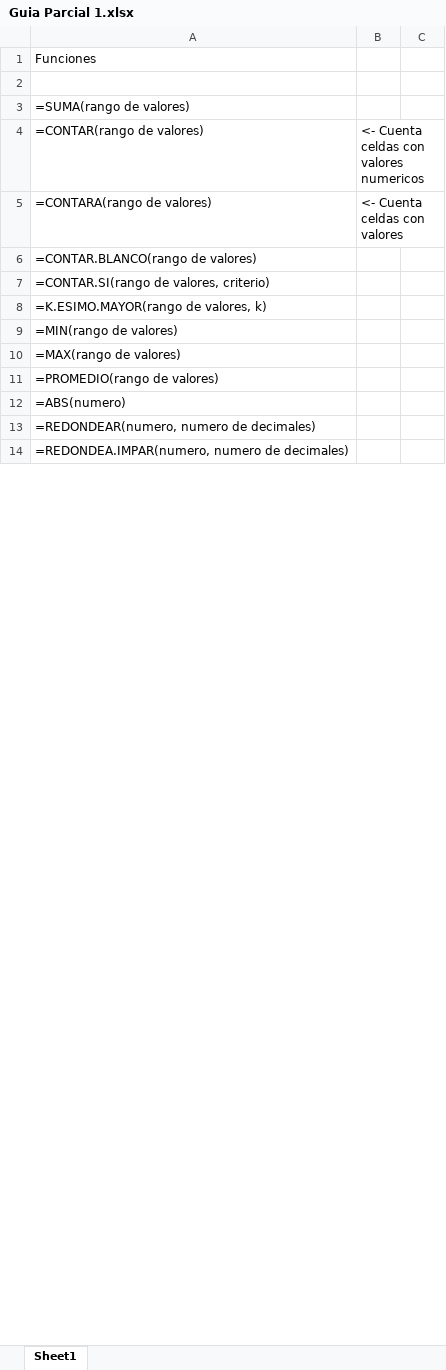
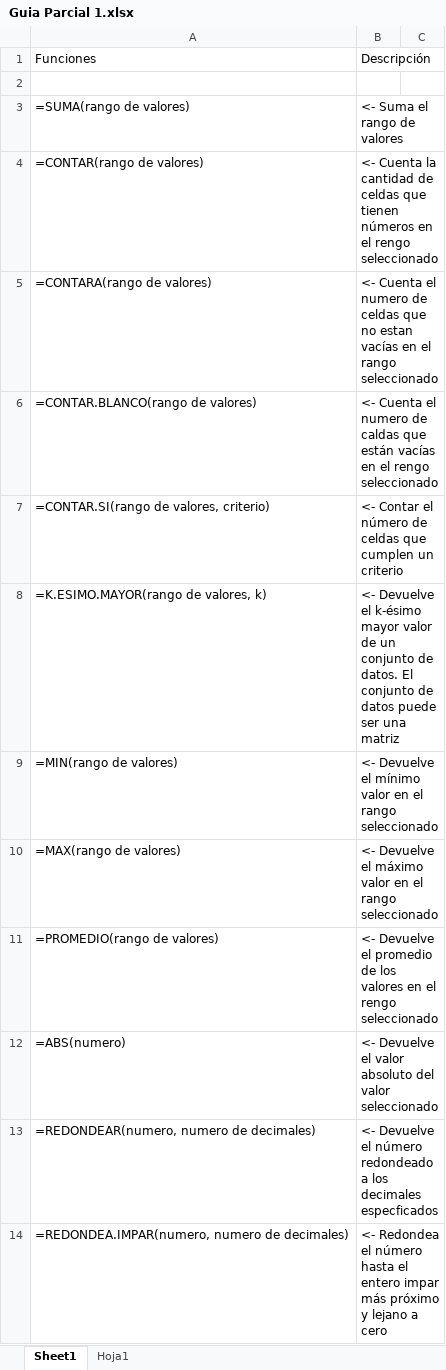
Before and after one commit to BernardoMB/HCPE, an Excel workbook: Parcial 1/Guia/Guia Parcial 1.xlsx, sheet Sheet1, drawn as a sheet; only a part is shown; values as stored, in another font and other column widths than the file's, no borders; the diff covers the shown part only; the diff names each change by its address in the sheet, - before the commit and + after, or states it on an @@ line.

```diff
--- a/Parcial 1/Guia/Guia Parcial 1.xlsx (sheet Sheet1)
+++ b/Parcial 1/Guia/Guia Parcial 1.xlsx (sheet Sheet1)
+sheet tab: Hoja1
-B1: (empty)
+B1: Descripción
-B3: (empty)
+B3: <- Suma el rango de valores
-B4: <- Cuenta celdas con valores numericos
+B4: <- Cuenta la cantidad de celdas que tienen números en el rengo seleccionado
-B5: <- Cuenta celdas con valores
+B5: <- Cuenta el numero de celdas que no estan vacías en el rango seleccionado
-B6: (empty)
+B6: <- Cuenta el numero de caldas que están vacías en el rengo seleccionado
-B7: (empty)
+B7: <- Contar el número de celdas que cumplen un criterio
-B8: (empty)
+B8: <- Devuelve el k-ésimo mayor valor de un conjunto de datos. El conjunto de datos puede ser una matriz
-B9: (empty)
+B9: <- Devuelve el mínimo valor en el rango seleccionado
-B10: (empty)
+B10: <- Devuelve el máximo valor en el rango seleccionado
-B11: (empty)
+B11: <- Devuelve el promedio de los valores en el rengo seleccionado
-B12: (empty)
+B12: <- Devuelve el valor absoluto del valor seleccionado
-B13: (empty)
+B13: <- Devuelve el número redondeado a los decimales especficados
-B14: (empty)
+B14: <- Redondea el número hasta el entero impar más próximo y lejano a cero
```
Also changed, not shown: 9 added rows, 5 removed rows, 11 edited cells and cell formats elsewhere in this sheet, Parcial 1/Clases/01 funciones basicas.xlsx, Parcial 2/01 Base de datos/01 Generacion de datos.xlsx, 27 other files.
